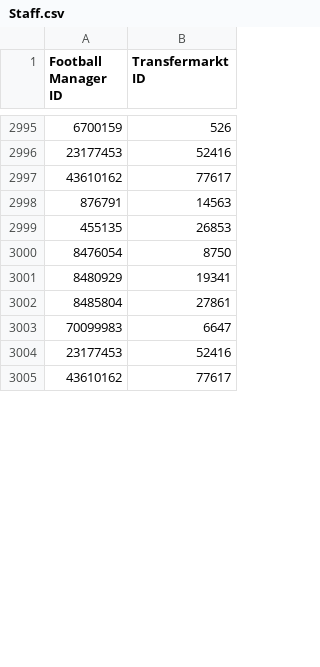
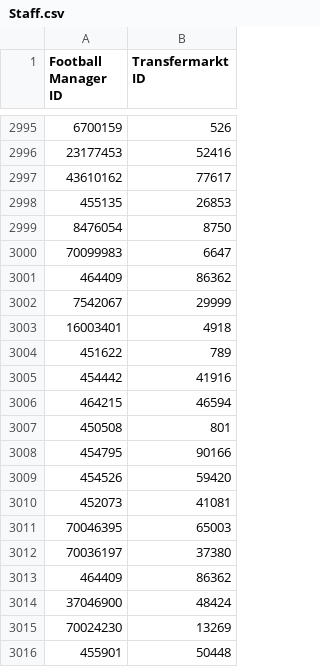
Before and after one commit to krissmed/Football-transfer-scripts, a CSV file: Repo/Staff.csv, drawn as a sheet; only a part is shown, gaps mark what is left out; the shorter side is filled out with more unchanged rows; the diff covers the shown part only.

Commit message:
Update Player and Staff Repo

```diff
--- a/Repo/Staff.csv
+++ b/Repo/Staff.csv
@@ -2997 +2997,20 @@ Football Manager ID,Transfermarkt ID
 43610162,77617
+455135,26853
+8476054,8750
+70099983,6647
+464409,86362
+7542067,29999
+16003401,4918
+451622,789
+454442,41916
+464215,46594
+450508,801
+454795,90166
+454526,59420
+452073,41081
+70046395,65003
+70036197,37380
+464409,86362
+37046900,48424
+70024230,13269
+455901,50448
```
Also changed, not shown: 22 added rows, 1 removed row and 1 moved row elsewhere in this file, Repo/Player.csv, 2 other files.
